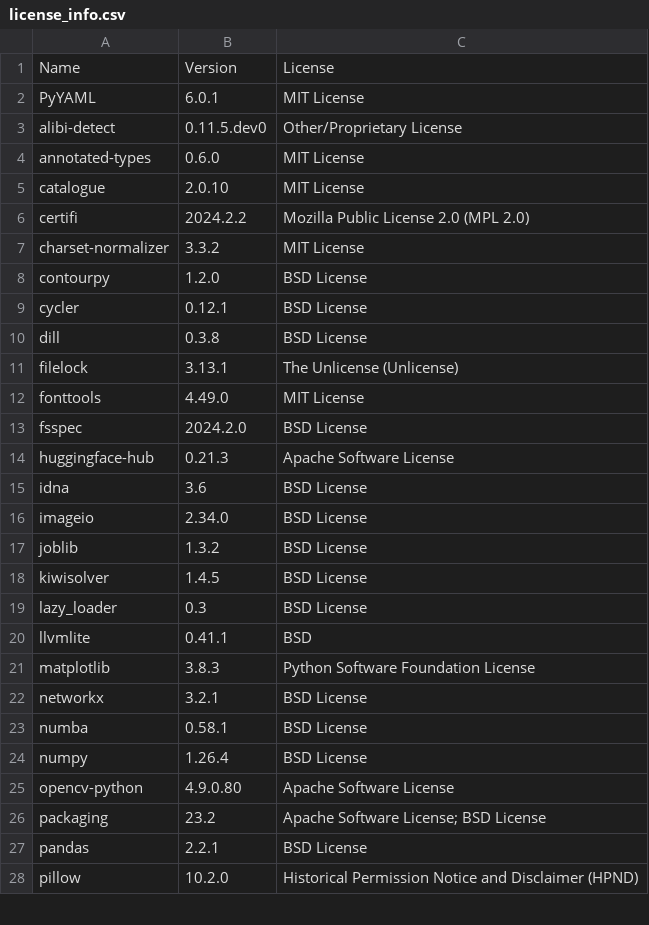
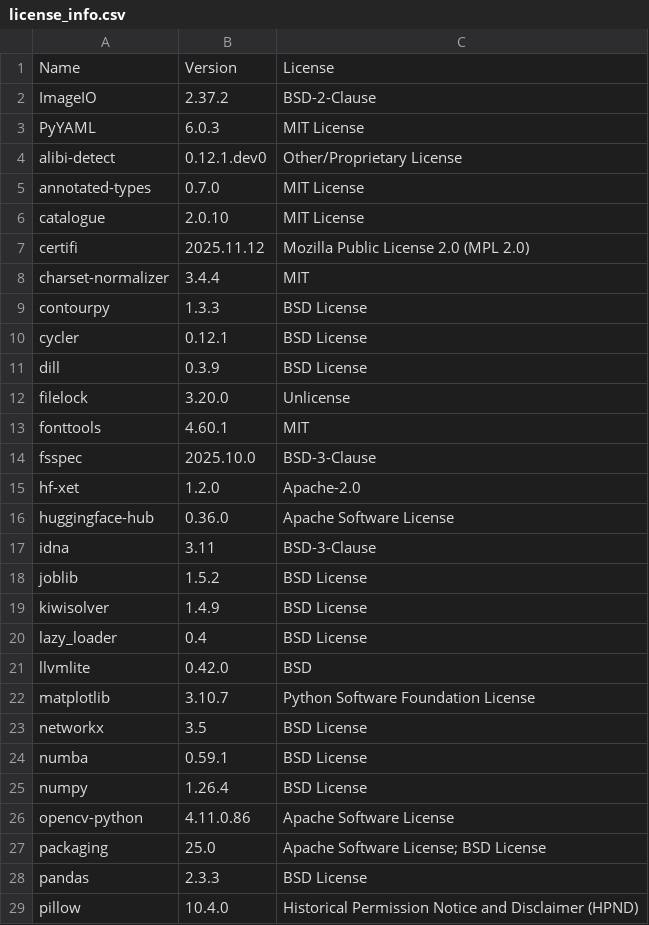
Before and after one commit to SeldonIO/alibi-detect, a CSV file: licenses/license_info.csv, drawn as a sheet; only a part is shown; the diff covers the shown part only.

```diff
--- a/licenses/license_info.csv
+++ b/licenses/license_info.csv
@@ -1,28 +1,29 @@
 "Name","Version","License"
-"PyYAML","6.0.1","MIT License"
-"alibi-detect","0.11.5.dev0","Other/Proprietary License"
-"annotated-types","0.6.0","MIT License"
+"ImageIO","2.37.2","BSD-2-Clause"
+"PyYAML","6.0.3","MIT License"
+"alibi-detect","0.12.1.dev0","Other/Proprietary License"
+"annotated-types","0.7.0","MIT License"
 "catalogue","2.0.10","MIT License"
-"certifi","2024.2.2","Mozilla Public License 2.0 (MPL 2.0)"
-"charset-normalizer","3.3.2","MIT License"
-"contourpy","1.2.0","BSD License"
+"certifi","2025.11.12","Mozilla Public License 2.0 (MPL 2.0)"
+"charset-normalizer","3.4.4","MIT"
+"contourpy","1.3.3","BSD License"
 "cycler","0.12.1","BSD License"
-"dill","0.3.8","BSD License"
-"filelock","3.13.1","The Unlicense (Unlicense)"
-"fonttools","4.49.0","MIT License"
-"fsspec","2024.2.0","BSD License"
-"huggingface-hub","0.21.3","Apache Software License"
-"idna","3.6","BSD License"
-"imageio","2.34.0","BSD License"
-"joblib","1.3.2","BSD License"
-"kiwisolver","1.4.5","BSD License"
-"lazy_loader","0.3","BSD License"
-"llvmlite","0.41.1","BSD"
-"matplotlib","3.8.3","Python Software Foundation License"
-"networkx","3.2.1","BSD License"
-"numba","0.58.1","BSD License"
+"dill","0.3.9","BSD License"
+"filelock","3.20.0","Unlicense"
+"fonttools","4.60.1","MIT"
+"fsspec","2025.10.0","BSD-3-Clause"
+"hf-xet","1.2.0","Apache-2.0"
+"huggingface-hub","0.36.0","Apache Software License"
+"idna","3.11","BSD-3-Clause"
+"joblib","1.5.2","BSD License"
+"kiwisolver","1.4.9","BSD License"
+"lazy_loader","0.4","BSD License"
+"llvmlite","0.42.0","BSD"
+"matplotlib","3.10.7","Python Software Foundation License"
+"networkx","3.5","BSD License"
+"numba","0.59.1","BSD License"
 "numpy","1.26.4","BSD License"
-"opencv-python","4.9.0.80","Apache Software License"
-"packaging","23.2","Apache Software License; BSD License"
-"pandas","2.2.1","BSD License"
-"pillow","10.2.0","Historical Permission Notice and Disclaimer (HPND)"
+"opencv-python","4.11.0.86","Apache Software License"
+"packaging","25.0","Apache Software License; BSD License"
+"pandas","2.3.3","BSD License"
+"pillow","10.4.0","Historical Permission Notice and Disclaimer (HPND)"
```
Also changed, not shown: 1 added row and 26 edited cells elsewhere in this file, licenses/license_info.no_versions.csv, 43 other files.
